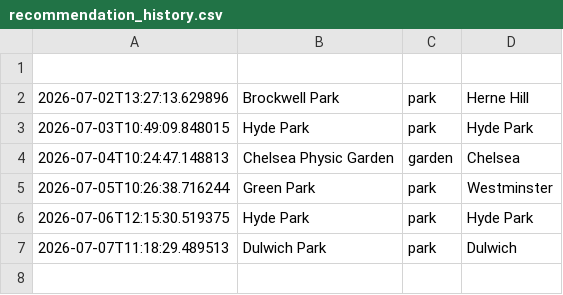
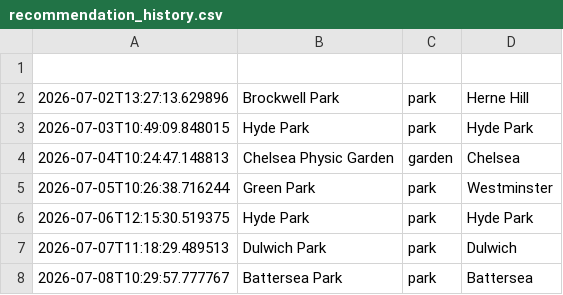
Before and after one commit to olioldfield83/ai-weather-agent, a CSV file: recommendation_history.csv, drawn as a sheet; the diff names each change by its address in the sheet, - before the commit and + after, or states it on an @@ line.

```diff
--- a/recommendation_history.csv
+++ b/recommendation_history.csv
+row 8: 2026-07-08T10:29:57.777767 | Battersea Park | park | Battersea
```
